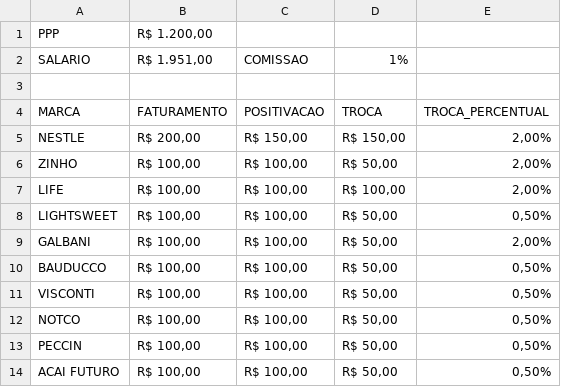
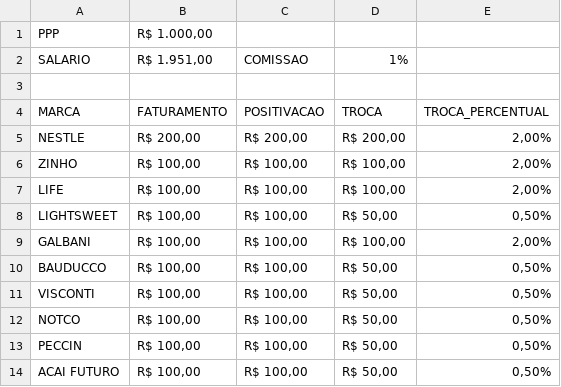
Before and after one commit to sassitarcisio/suporte-oroleite-orlt-bi, a CSV file: VALOR_METAS.csv, drawn as a sheet; the diff names each change by its address in the sheet, - before the commit and + after, or states it on an @@ line.

```diff
--- a/VALOR_METAS.csv
+++ b/VALOR_METAS.csv
-B1 (R$ 1.951,00): R$ 1.200,00
+B1 (R$ 1.951,00): R$ 1.000,00
-C5 (COMISSAO): R$ 150,00
+C5 (COMISSAO): R$ 200,00
-D5 (1%): R$ 150,00
+D5 (1%): R$ 200,00
-D6 (1%): R$ 50,00
+D6 (1%): R$ 100,00
-D9 (1%): R$ 50,00
+D9 (1%): R$ 100,00
```
Also changed, not shown: 3 other files.
